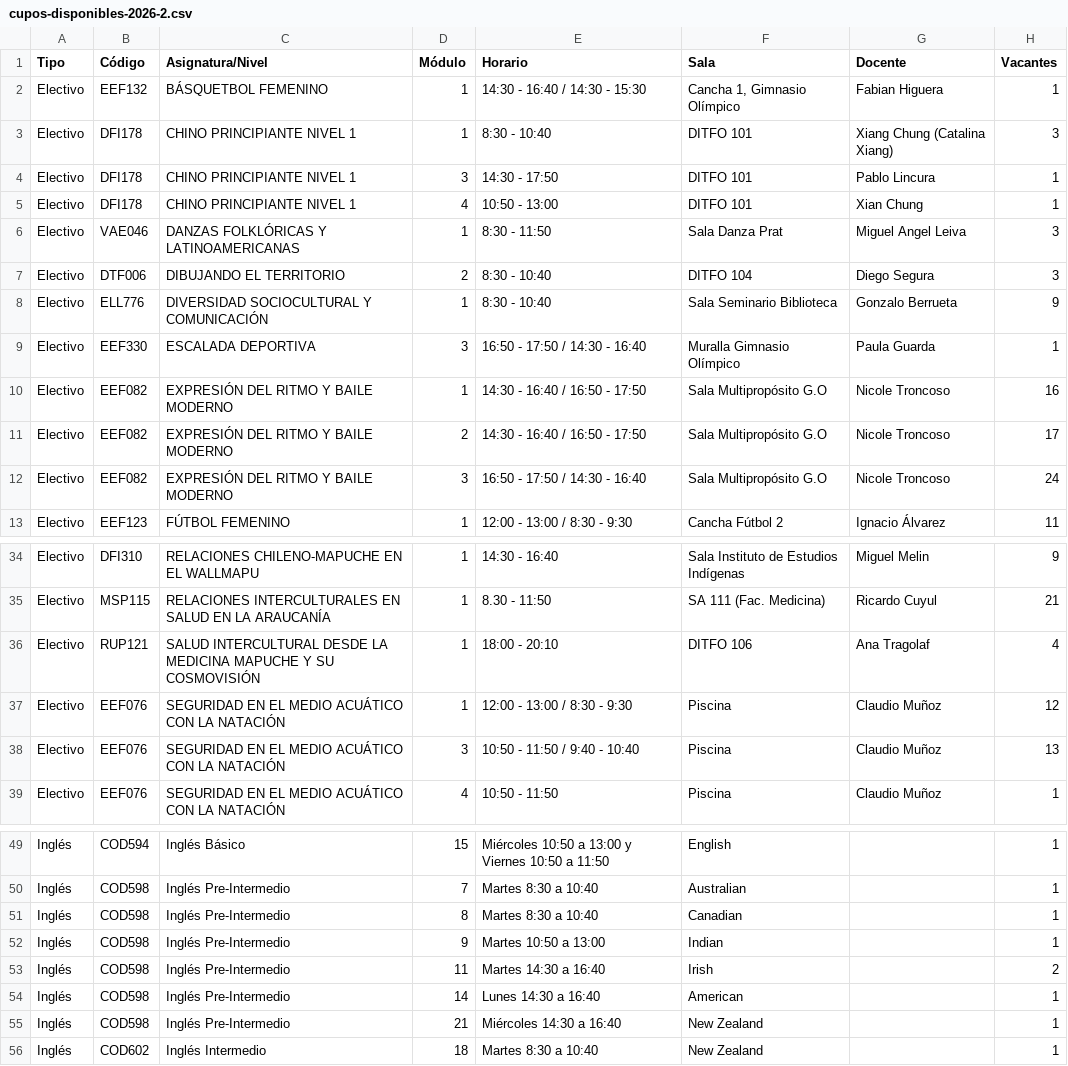
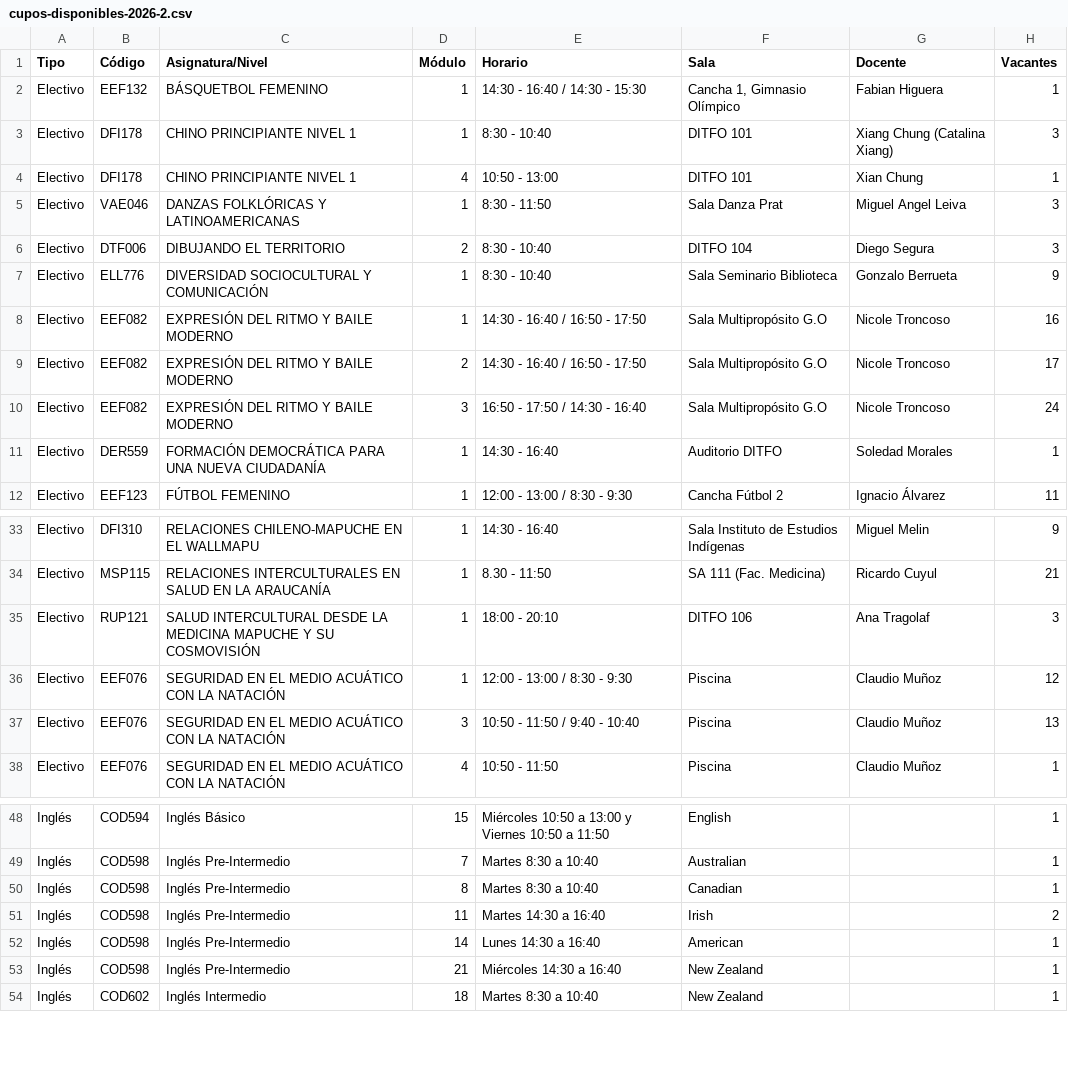
Before and after one commit to felipeopazo-ufro/cupos-ufro, a CSV file: cupos-disponibles-2026-2.csv, drawn as a sheet; only a part is shown, gaps mark what is left out.

```diff
--- a/cupos-disponibles-2026-2.csv
+++ b/cupos-disponibles-2026-2.csv
@@ -3,3 +3,2 @@
 "Electivo";"DFI178";"CHINO PRINCIPIANTE NIVEL 1";"1";"8:30 - 10:40";"DITFO 101";"Xiang Chung (Catalina Xiang)";"3"
-"Electivo";"DFI178";"CHINO PRINCIPIANTE NIVEL 1";"3";"14:30 - 17:50";"DITFO 101";"Pablo Lincura";"1"
 "Electivo";"DFI178";"CHINO PRINCIPIANTE NIVEL 1";"4";"10:50 - 13:00";"DITFO 101";"Xian Chung";"1"
@@ -8,3 +7,2 @@
 "Electivo";"ELL776";"DIVERSIDAD SOCIOCULTURAL Y COMUNICACIÓN";"1";"8:30 - 10:40";"Sala Seminario Biblioteca";"Gonzalo Berrueta";"9"
-"Electivo";"EEF330";"ESCALADA DEPORTIVA";"3";"16:50 - 17:50 / 14:30 - 16:40";"Muralla Gimnasio Olímpico";"Paula Guarda";"1"
 "Electivo";"EEF082";"EXPRESIÓN DEL RITMO Y BAILE MODERNO";"1";"14:30 - 16:40 / 16:50 - 17:50";"Sala Multipropósito G.O";"Nicole Troncoso";"16"
@@ -12,2 +10,3 @@
 "Electivo";"EEF082";"EXPRESIÓN DEL RITMO Y BAILE MODERNO";"3";"16:50 - 17:50 / 14:30 - 16:40";"Sala Multipropósito G.O";"Nicole Troncoso";"24"
+"Electivo";"DER559";"FORMACIÓN DEMOCRÁTICA PARA UNA NUEVA CIUDADANÍA";"1";"14:30 - 16:40";"Auditorio DITFO";"Soledad Morales";"1"
 "Electivo";"EEF123";"FÚTBOL FEMENINO";"1";"12:00 - 13:00 / 8:30 - 9:30";"Cancha Fútbol 2";"Ignacio Álvarez";"11"
@@ -35,3 +34,3 @@
 "Electivo";"MSP115";"RELACIONES INTERCULTURALES EN SALUD EN LA ARAUCANÍA";"1";"8.30 - 11:50";"SA 111 (Fac. Medicina)";"Ricardo Cuyul";"21"
-"Electivo";"RUP121";"SALUD INTERCULTURAL DESDE LA MEDICINA MAPUCHE Y SU COSMOVISIÓN";"1";"18:00 - 20:10";"DITFO 106";"Ana Tragolaf";"4"
+"Electivo";"RUP121";"SALUD INTERCULTURAL DESDE LA MEDICINA MAPUCHE Y SU COSMOVISIÓN";"1";"18:00 - 20:10";"DITFO 106";"Ana Tragolaf";"3"
 "Electivo";"EEF076";"SEGURIDAD EN EL MEDIO ACUÁTICO CON LA NATACIÓN";"1";"12:00 - 13:00 / 8:30 - 9:30";"Piscina";"Claudio Muñoz";"12"
@@ -51,3 +50,2 @@
 "Inglés";"COD598";"Inglés Pre-Intermedio";"8";"Martes 8:30 a 10:40";"Canadian";"";"1"
-"Inglés";"COD598";"Inglés Pre-Intermedio";"9";"Martes 10:50 a 13:00";"Indian";"";"1"
 "Inglés";"COD598";"Inglés Pre-Intermedio";"11";"Martes 14:30 a 16:40";"Irish";"";"2"
```
Also changed, not shown: 1 other file.
